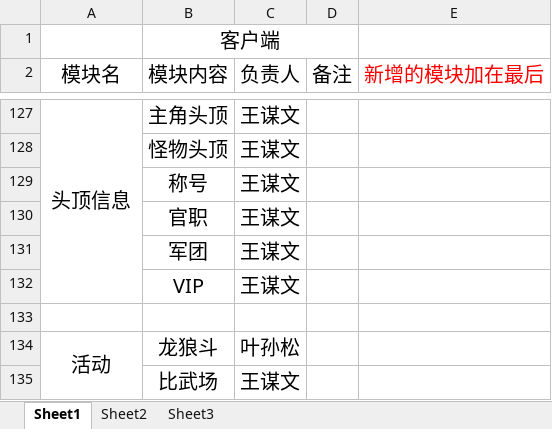
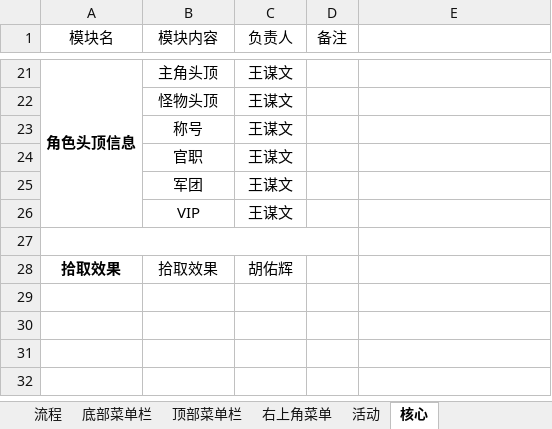
Before and after one commit to yesunsong/CoolGame_WorkDocument, an Excel workbook: 客户端模块负责人整理.xlsx, sheet 核心, drawn as a sheet; only a part is shown, gaps mark what is left out; values as stored, in another font and other column widths than the file's, no borders; removed rows and columns are numbered as before the commit, all else as after; the diff covers the shown part only; the diff names each change by its address in the sheet, - before the commit and + after, or states it on an @@ line.

```diff
--- a/客户端模块负责人整理.xlsx (sheet 核心)
+++ b/客户端模块负责人整理.xlsx (sheet 核心)
-sheet tab: Sheet1
+sheet tab: 核心
-sheet tab: Sheet2
+sheet tab: 流程
-sheet tab: Sheet3
+sheet tab: 底部菜单栏
+sheet tab: 顶部菜单栏
+sheet tab: 右上角菜单
+sheet tab: 活动
@@ sheet tab order changed: 流程 | 底部菜单栏 | 顶部菜单栏 | 右上角菜单 | 活动 | 核心 @@
-row 1:  | 客户端
@@ A1:D1 text size: smaller @@
-E1: 新增的模块加在最后
+E1: (empty)
-A21 (模块名): 头顶信息
+A21 (模块名): 角色头顶信息
@@ A21:C21 text size: smaller @@
-A21 bold: off
+A21 bold: on
@@ B22:C26 text size: smaller @@
+A27:D27 merged
-row 134: 活动 | 龙狼斗 | 叶孙松
-row 135:  | 比武场 | 王谋文
@@ row 97 moved to row 28: 拾取效果 @@
```
Also changed, not shown: 2 added rows, 106 removed rows, 12 edited cells, cell formats and merged cells elsewhere in this sheet, sheet 底部菜单栏, sheet 流程, 2 other files.
